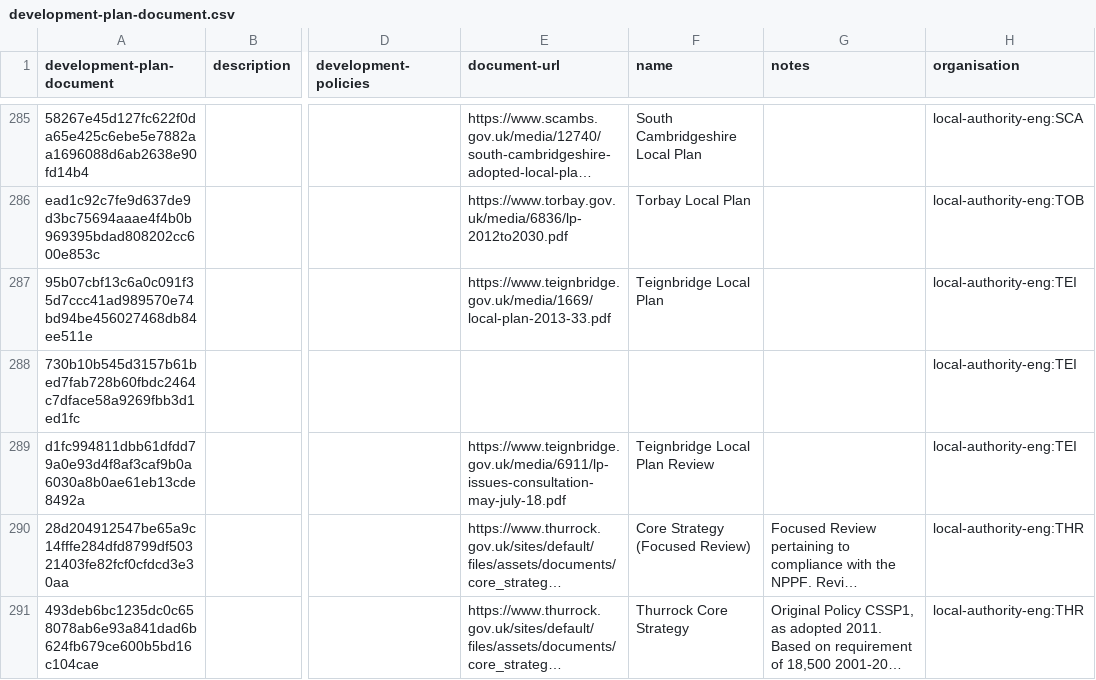
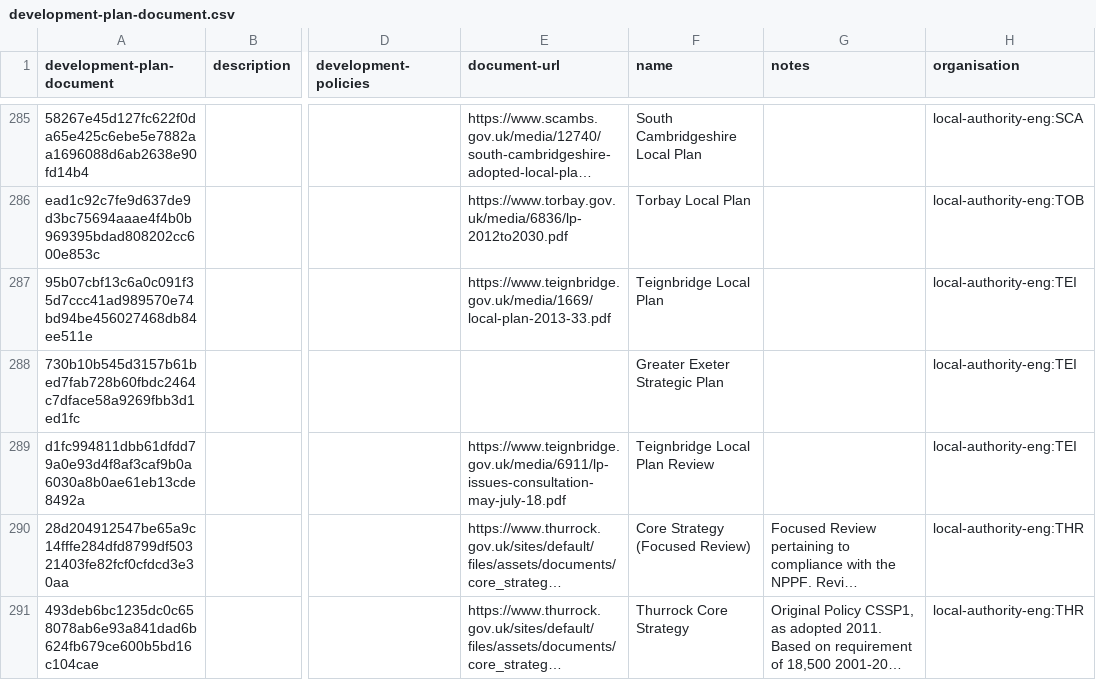
Before and after one commit to digital-land/alpha-data, a CSV file: local-plans/development-plan-document.csv, drawn as a sheet; only a part is shown, gaps mark what is left out; long unchanged cells end in …; the diff covers the shown part only; the diff names each change by its address in the sheet, - before the commit and + after, or states it on an @@ line.

Commit message:
Update local plans data with missing titles

```diff
--- a/local-plans/development-plan-document.csv
+++ b/local-plans/development-plan-document.csv
-F288 (name): (empty)
+F288 (name): Greater Exeter Strategic Plan
```
Also changed, not shown: 21 edited cells elsewhere in this file, local-plans/development-plan.csv.
